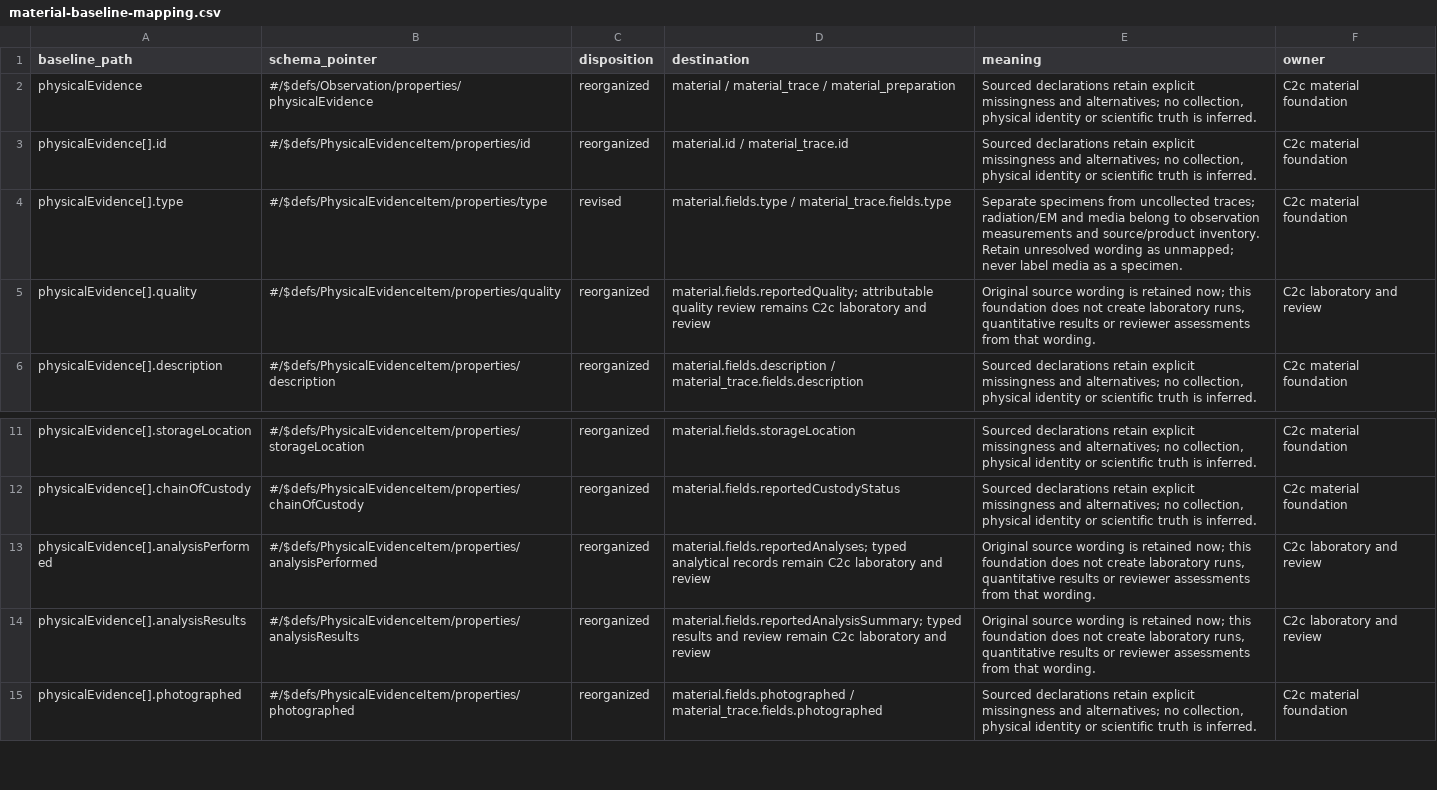
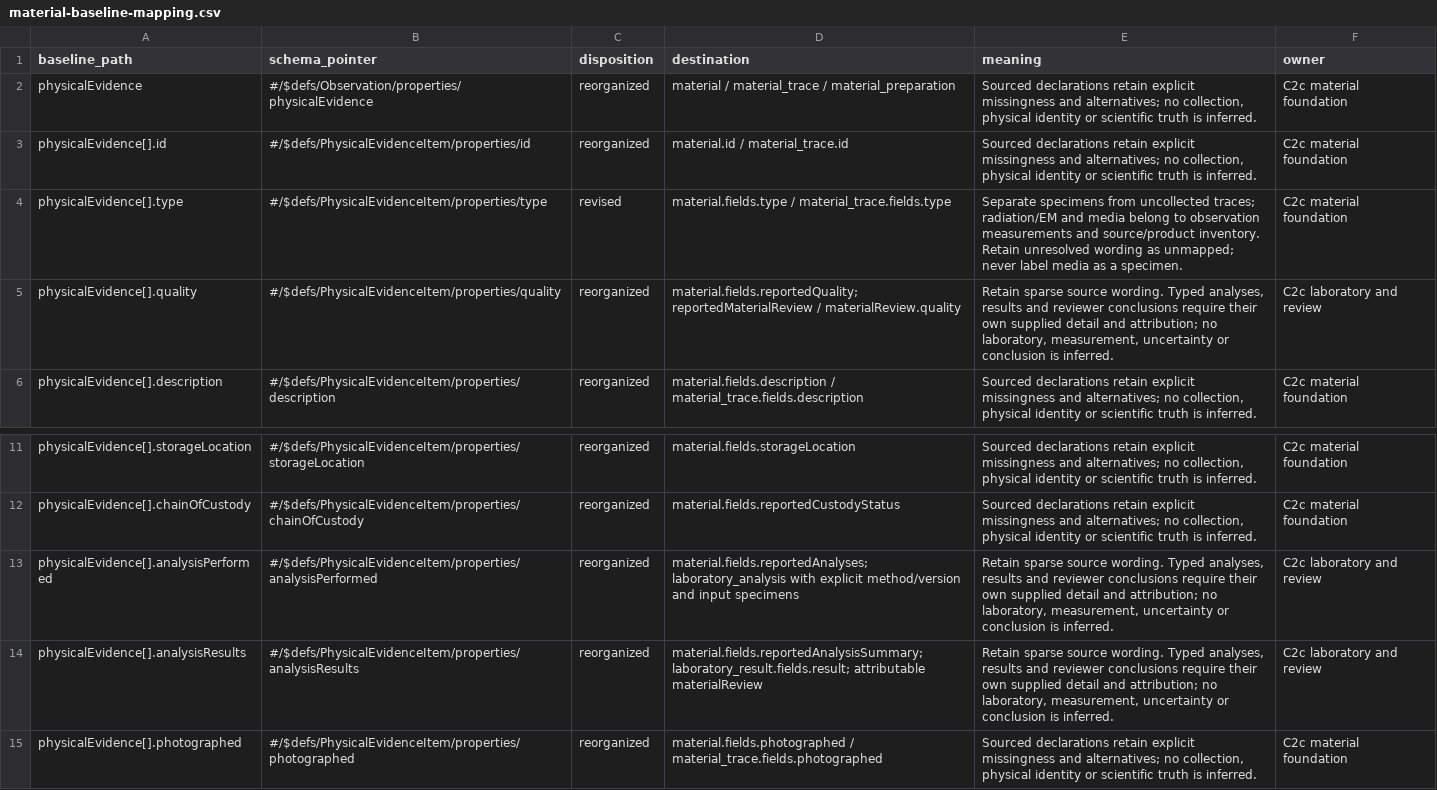
Before and after one commit to disclosurefoundation/disclosureos, a CSV file: docs/c2/material-baseline-mapping.csv, drawn as a sheet; only a part is shown, gaps mark what is left out.

Commit message:
feat(records): Add laboratory results and material review (#58)

```diff
--- a/docs/c2/material-baseline-mapping.csv
+++ b/docs/c2/material-baseline-mapping.csv
@@ -4,3 +4,3 @@ physicalEvidence[].id,#/$defs/PhysicalEvidenceItem/properties/id,reorganized,mat
 physicalEvidence[].type,#/$defs/PhysicalEvidenceItem/properties/type,revised,material.fields.type / material_trace.fields.type,Separate specimens from uncollected traces; radiation/EM and media belong to observation measurements and source/product inventory. Retain unresolved wording as unmapped; never label media as a specimen.,C2c material foundation
-physicalEvidence[].quality,#/$defs/PhysicalEvidenceItem/properties/quality,reorganized,material.fields.reportedQuality; attributable quality review remains C2c laboratory and review,"Original source wording is retained now; this foundation does not create laboratory runs, quantitative results or reviewer assessments from that wording.",C2c laboratory and review
+physicalEvidence[].quality,#/$defs/PhysicalEvidenceItem/properties/quality,reorganized,material.fields.reportedQuality; reportedMaterialReview / materialReview.quality,"Retain sparse source wording. Typed analyses, results and reviewer conclusions require their own supplied detail and attribution; no laboratory, measurement, uncertainty or conclusion is inferred.",C2c laboratory and review
 physicalEvidence[].description,#/$defs/PhysicalEvidenceItem/properties/description,reorganized,material.fields.description / material_trace.fields.description,"Sourced declarations retain explicit missingness and alternatives; no collection, physical identity or scientific truth is inferred.",C2c material foundation
@@ -12,4 +12,4 @@ physicalEvidence[].storageLocation,#/$defs/PhysicalEvidenceItem/properties/stora
 physicalEvidence[].chainOfCustody,#/$defs/PhysicalEvidenceItem/properties/chainOfCustody,reorganized,material.fields.reportedCustodyStatus,"Sourced declarations retain explicit missingness and alternatives; no collection, physical identity or scientific truth is inferred.",C2c material foundation
-physicalEvidence[].analysisPerformed,#/$defs/PhysicalEvidenceItem/properties/analysisPerformed,reorganized,material.fields.reportedAnalyses; typed analytical records remain C2c laboratory and review,"Original source wording is retained now; this foundation does not create laboratory runs, quantitative results or reviewer assessments from that wording.",C2c laboratory and review
-physicalEvidence[].analysisResults,#/$defs/PhysicalEvidenceItem/properties/analysisResults,reorganized,material.fields.reportedAnalysisSummary; typed results and review remain C2c laboratory and review,"Original source wording is retained now; this foundation does not create laboratory runs, quantitative results or reviewer assessments from that wording.",C2c laboratory and review
+physicalEvidence[].analysisPerformed,#/$defs/PhysicalEvidenceItem/properties/analysisPerformed,reorganized,material.fields.reportedAnalyses; laboratory_analysis with explicit method/version and input specimens,"Retain sparse source wording. Typed analyses, results and reviewer conclusions require their own supplied detail and attribution; no laboratory, measurement, uncertainty or conclusion is inferred.",C2c laboratory and review
+physicalEvidence[].analysisResults,#/$defs/PhysicalEvidenceItem/properties/analysisResults,reorganized,material.fields.reportedAnalysisSummary; laboratory_result.fields.result; attributable materialReview,"Retain sparse source wording. Typed analyses, results and reviewer conclusions require their own supplied detail and attribution; no laboratory, measurement, uncertainty or conclusion is inferred.",C2c laboratory and review
 physicalEvidence[].photographed,#/$defs/PhysicalEvidenceItem/properties/photographed,reorganized,material.fields.photographed / material_trace.fields.photographed,"Sourced declarations retain explicit missingness and alternatives; no collection, physical identity or scientific truth is inferred.",C2c material foundation
```
Also changed, not shown: 38 other files.
